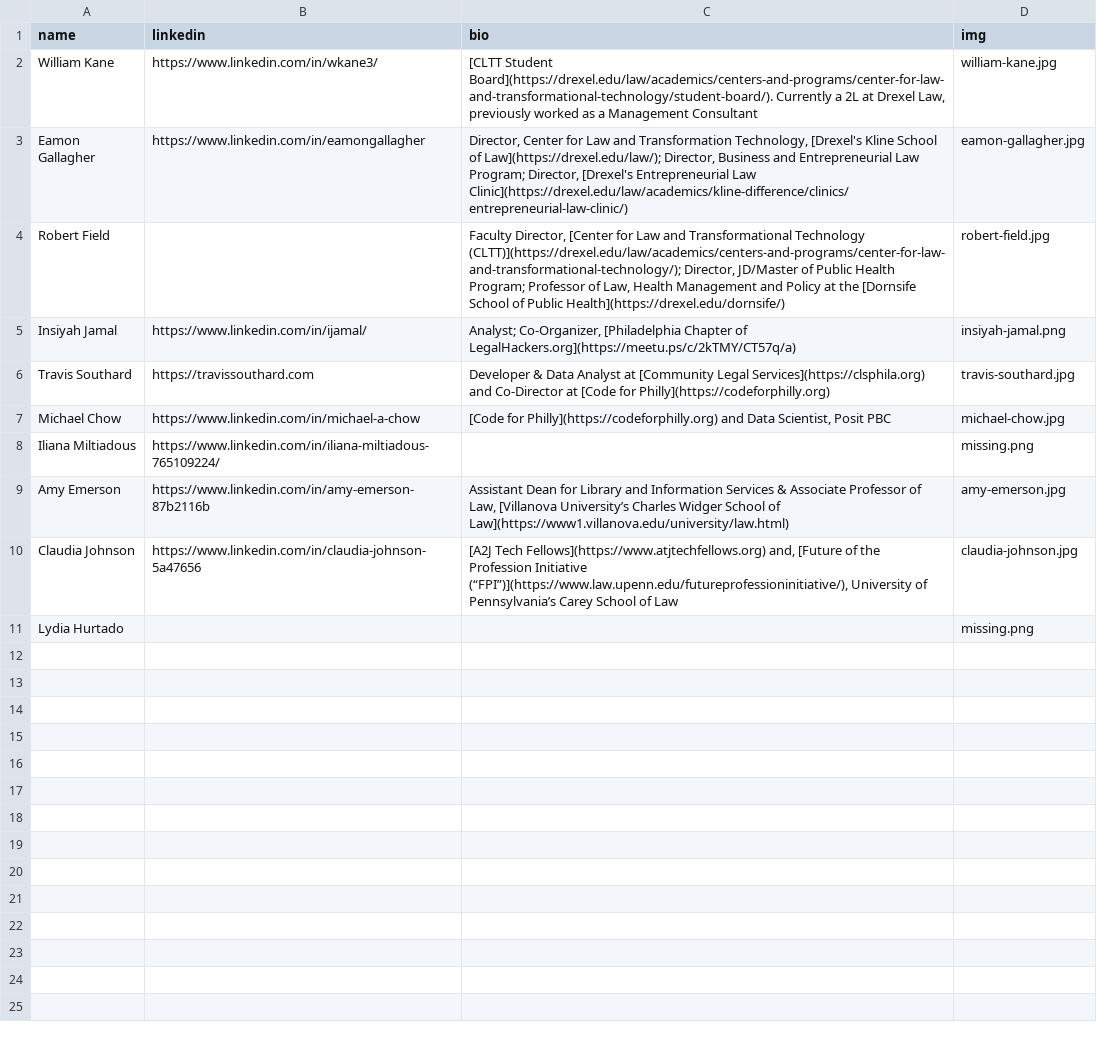
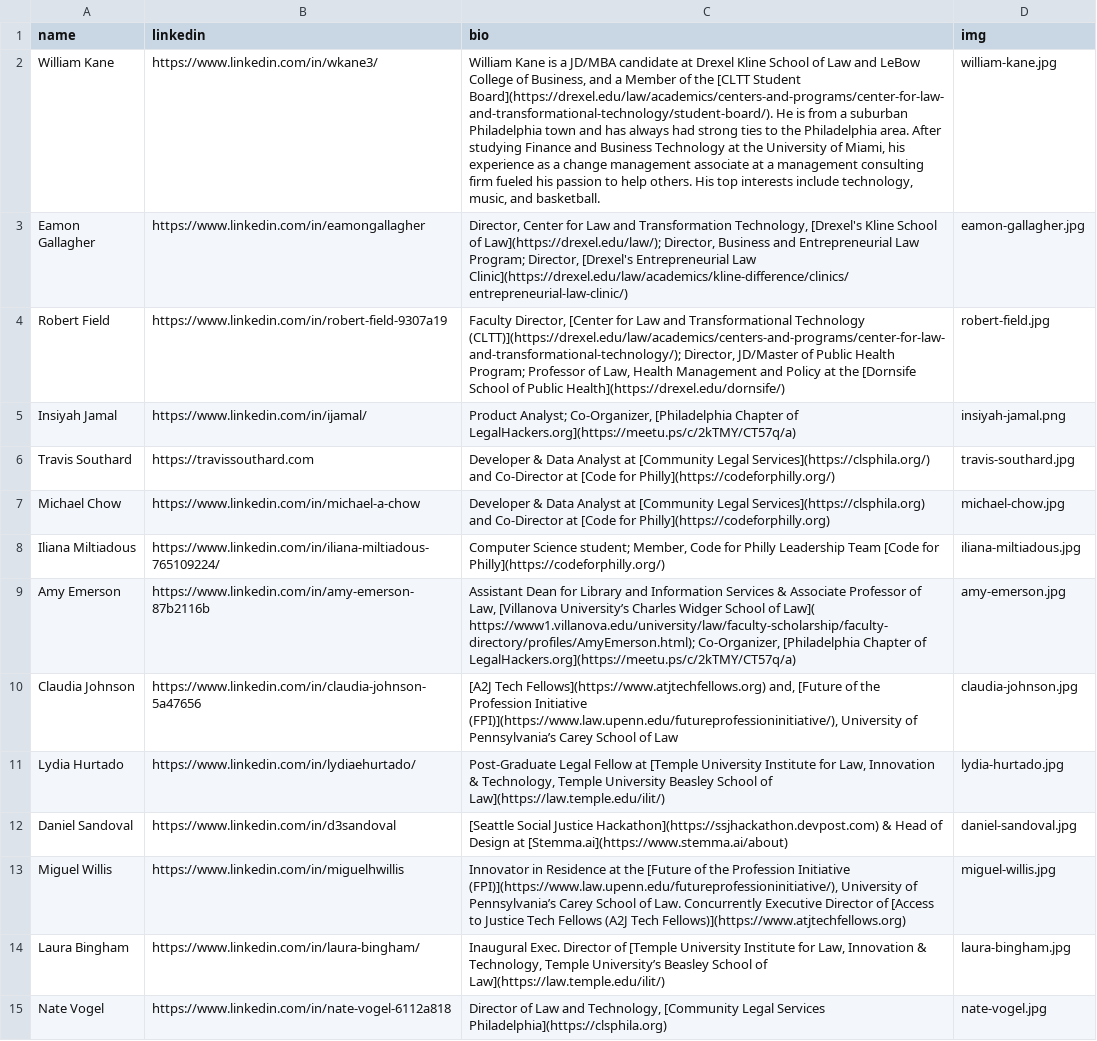
Before and after one commit to socialjusticehackathon/website, a CSV file: assets/about--organizers.csv, drawn as a sheet; ↵ is a line break in a cell; the diff names each change by its address in the sheet, - before the commit and + after, or states it on an @@ line.

Commit message:
update images and organizers text

```diff
--- a/assets/about--organizers.csv
+++ b/assets/about--organizers.csv
-C2 (bio): [CLTT Student Board](https://drexel.edu/law/academics/centers-and-programs/center-for-law-and-transformational-technology/student-board/). Currently a 2L at Drexel Law, previously worked as a Management Consultant
+C2 (bio): William Kane is a JD/MBA candidate at Drexel Kline School of Law and LeBow College of Business, and a Member of the [CLTT Student Board](https://drexel.edu/law/academics/centers-and-programs/center-for-law-and-transformational-technology/student-board/). He is from a suburban Philadelphia town and has always had strong ties to the Philadelphia area. After studying Finance and Business Technology at the University of Miami, his experience as a change management associate at a management consulting firm fueled his passion to help others. His top interests include technology, music, and basketball.
-B4 (linkedin): (empty)
+B4 (linkedin): https://www.linkedin.com/in/robert-field-9307a19
-C5 (bio): Analyst; Co-Organizer,…
+C5 (bio): Product Analyst; Co-Organizer,…
-C6 (bio): …[Community Legal Services](https://clsphila.org) and Co-Director at [Code for Philly](https://codeforphilly.org)
+C6 (bio): …[Community Legal Services](https://clsphila.org/) and Co-Director at [Code for Philly](https://codeforphilly.org/)
-C7 (bio): [Code for Philly](https://codeforphilly.org) and Data Scientist, Posit PBC
+C7 (bio): Developer & Data Analyst at [Community Legal Services](https://clsphila.org) and Co-Director at [Code for Philly](https://codeforphilly.org)
-C8 (bio): (empty)
+C8 (bio): Computer Science student; Member, Code for Philly Leadership Team [Code for Philly](https://codeforphilly.org/)
-D8 (img): missing.png
+D8 (img): iliana-miltiadous.jpg
-C9 (bio): …School of Law](https://www1.villanova.edu/university/law.html)
+C9 (bio): …School of Law]( ↵ https://www1.villanova.edu/university/law/faculty-scholarship/faculty-directory/profiles/AmyEmerson.html); Co-Organizer, [Philadelphia Chapter of LegalHackers.org](https://meetu.ps/c/2kTMY/CT57q/a)
-C10 (bio): …Profession Initiative (“FPI”)](https://www.law.upenn.edu/futureprofessioninitiative/), University of…
+C10 (bio): …Profession Initiative (FPI)](https://www.law.upenn.edu/futureprofessioninitiative/), University of…
-B11 (linkedin): (empty)
+B11 (linkedin): https://www.linkedin.com/in/lydiaehurtado/
-C11 (bio): (empty)
+C11 (bio): Post-Graduate Legal Fellow at [Temple University Institute for Law, Innovation & Technology, Temple University Beasley School of Law](https://law.temple.edu/ilit/)
-D11 (img): missing.png
+D11 (img): lydia-hurtado.jpg
+row 12: Daniel Sandoval | https://www.linkedin.com/in/d3sandoval | [Seattle Social Justice Hackathon](https://ssjhackathon.devpost.com) & Head of Design at [Stemma.ai](https://www.stemma.ai/about) | daniel-sandoval.jpg
+row 13: Miguel Willis | https://www.linkedin.com/in/miguelhwillis | Innovator in Residence at the [Future of the Profession Initiative (FPI)](https://www.law.upenn.edu/futureprofessioninitiative/), University of Pennsylvania’s Carey School of Law. Concurrently Executive Director of [Access to Justice Tech Fellows (A2J Tech Fellows)](https://www.atjtechfellows.org) | miguel-willis.jpg
+row 14: Laura Bingham | https://www.linkedin.com/in/laura-bingham/ | Inaugural Exec. Director of [Temple University Institute for Law, Innovation & Technology, Temple University’s Beasley School of Law](https://law.temple.edu/ilit/) | laura-bingham.jpg
+row 15: Nate Vogel | https://www.linkedin.com/in/nate-vogel-6112a818 | Director of Law and Technology, [Community Legal Services Philadelphia](https://clsphila.org) | nate-vogel.jpg
```
Also changed, not shown: assets/about--advisors.csv, 5 other files.
